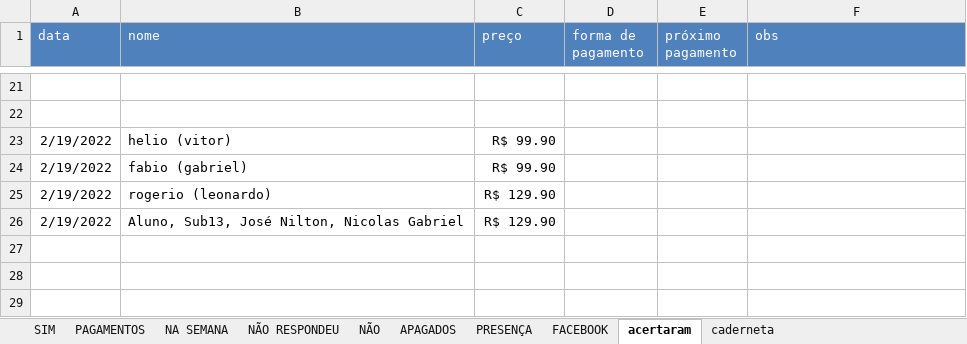
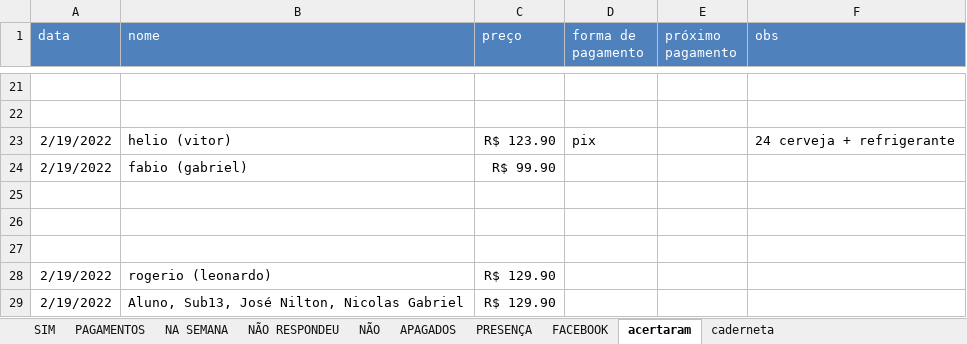
Before and after one commit to paivadaniel/contatos-rsa, an Excel workbook: contatos-rsa.xlsx, sheet acertaram, drawn as a sheet; only a part is shown, gaps mark what is left out; values as stored, in another font and other column widths than the file's, no borders; the diff names each change by its address in the sheet, - before the commit and + after, or states it on an @@ line.

```diff
--- a/contatos-rsa.xlsx (sheet acertaram)
+++ b/contatos-rsa.xlsx (sheet acertaram)
-C23 (preço): R$ 99.90
+C23 (preço): R$ 123.90
-D23 (forma de pagamento): (empty)
+D23 (forma de pagamento): pix
-F23 (obs): (empty)
+F23 (obs): 24 cerveja + refrigerante
+row 25: (empty)
+row 26: (empty)
+row 27: (empty)
```
Also changed, not shown: sheet PAGAMENTOS, sheet PRESENÇA, sheet caderneta.
